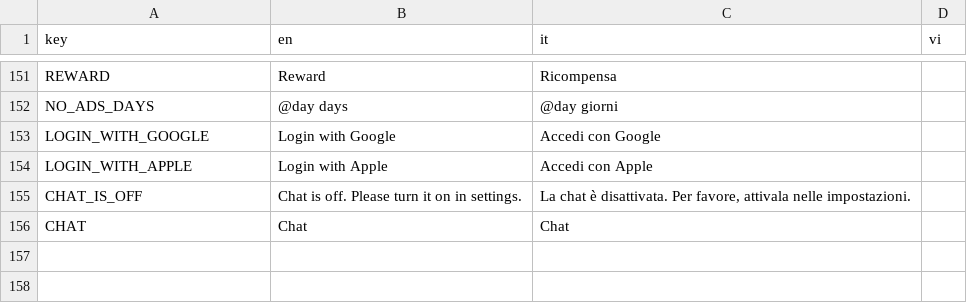
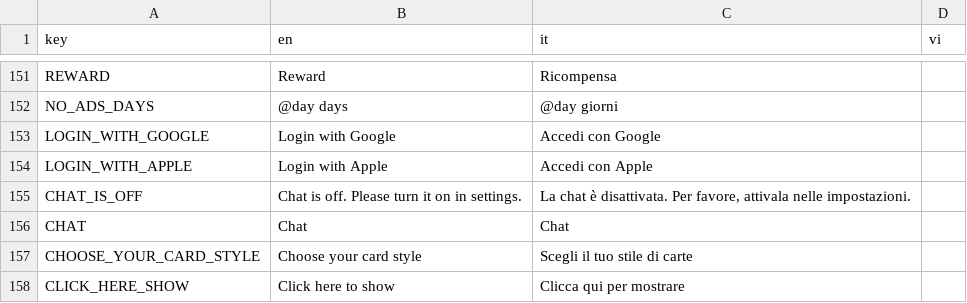
Before and after one commit to FCBTruong/tressette, a CSV file: localization/localize.csv, drawn as a sheet; only a part is shown, gaps mark what is left out.

```diff
--- a/localization/localize.csv
+++ b/localization/localize.csv
@@ -156 +156,3 @@ CHAT_IS_OFF,Chat is off. Please turn it on in settings.,"La chat è disattivata.
 CHAT,Chat,Chat,,
+CHOOSE_YOUR_CARD_STYLE,Choose your card style,Scegli il tuo stile di carte,,
+CLICK_HERE_SHOW,Click here to show,Clicca qui per mostrare,,
```
Also changed, not shown: 21 other files.
